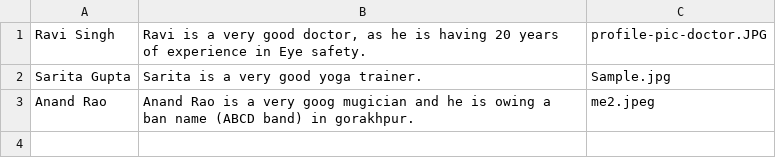
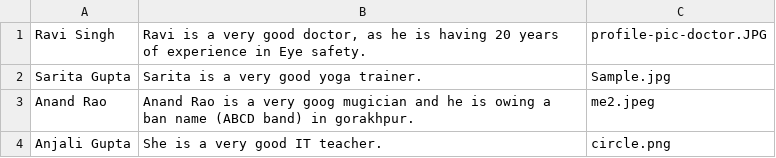
Before and after one commit to chandankumar994/RGT, a CSV file: P1-SimpleGuestbook/data.csv, drawn as a sheet; the diff names each change by its address in the sheet, - before the commit and + after, or states it on an @@ line.

```diff
--- a/P1-SimpleGuestbook/data.csv
+++ b/P1-SimpleGuestbook/data.csv
+row 4: Anjali Gupta | She is a very good IT teacher. | circle.png
```
Also changed, not shown: 10 other files.
